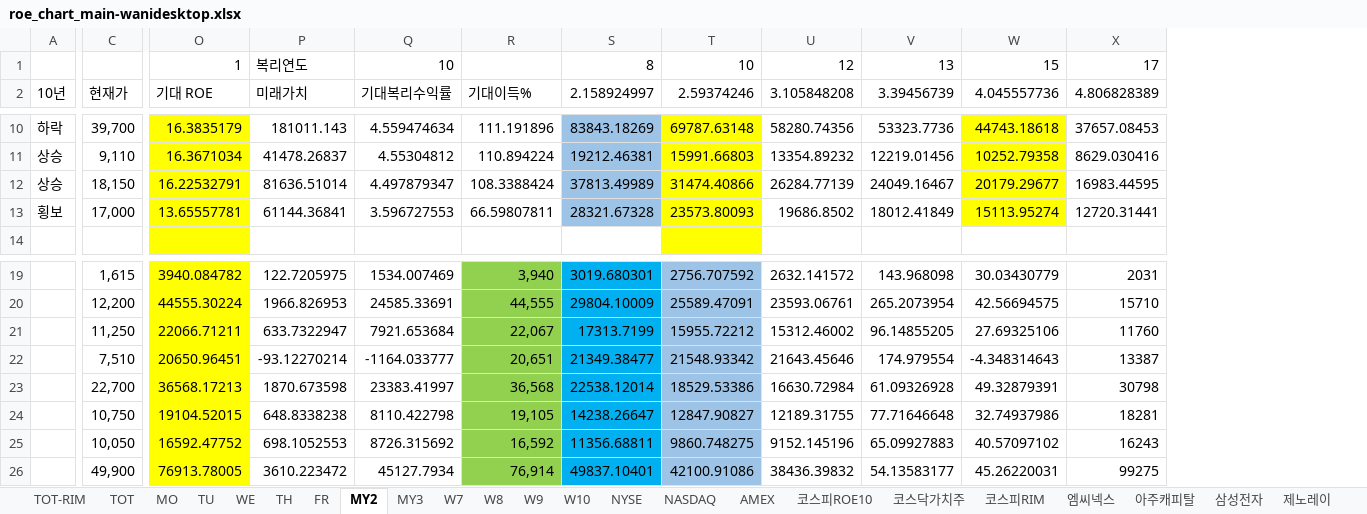
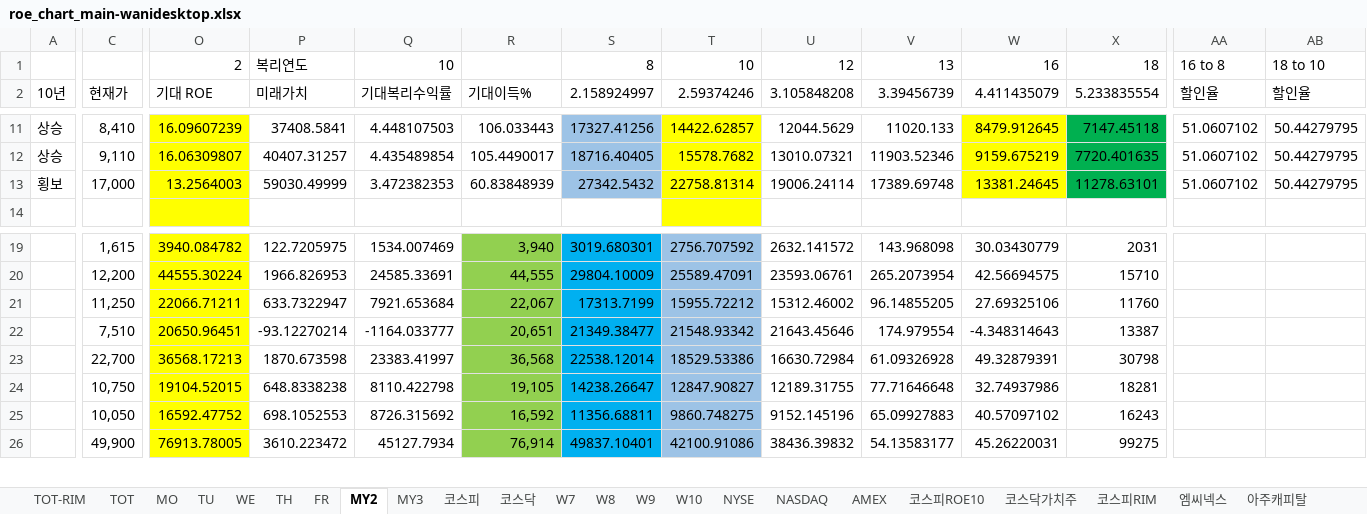
Before and after one commit to wani111/stock1, an Excel workbook: roe_chart_main-wanidesktop.xlsx, sheet MY2, drawn as a sheet; only a part is shown, gaps mark what is left out; values as stored, in another font and other column widths than the file's, no borders; conditional formats not drawn; removed rows and columns are numbered as before the commit, all else as after; rows hold the shown columns only; the diff covers the shown part only; the diff names each change by its address in the sheet, - before the commit and + after, or states it on an @@ line.

```diff
--- a/roe_chart_main-wanidesktop.xlsx (sheet MY2)
+++ b/roe_chart_main-wanidesktop.xlsx (sheet MY2)
+sheet tab: 코스피
+sheet tab: 코스닥
+column AA (할인율), row 1: 16 to 8; rows 12-13: 51.0607102 | 51.0607102
+column AB (할인율), row 1: 18 to 10; rows 12-13: 50.44279795 | 50.44279795
-O1 (기대 ROE): 1
+O1 (기대 ROE): 2
-W1 (4.411435079): 15
+W1 (4.411435079): 16
-X1 (5.233835554): 17
+X1 (5.233835554): 18
-W2: 4.045557736
+W2: 4.411435079
-X2: 4.806828389
+X2: 5.233835554
-row 10: 하락 | 39,700 | 16.3835179 | 181011.143 | 4.559474634 | 111.191896 | 83843.18269 | 69787.63148 | 58280.74356 | 53323.7736 | 44743.18618 | 37657.08453
+row 11: 상승 | 8,410 | 16.09607239 | 37408.5841 | 4.448107503 | 106.033443 | 17327.41256 | 14422.62857 | 12044.5629 | 11020.133 | 8479.912645 | 7147.45118 | 51.0607102 | 50.44279795
-O12 (기대 ROE): 16.3671034
+O12 (기대 ROE): 16.06309807
-P12 (미래가치): 41478.26837
+P12 (미래가치): 40407.31257
-Q12 (기대복리수익률): 4.55304812
+Q12 (기대복리수익률): 4.435489854
-R12 (기대이득%): 110.894224
+R12 (기대이득%): 105.4490017
-S12 (2.158924997): 19212.46381
+S12 (2.158924997): 18716.40405
-T12 (2.59374246): 15991.66803
+T12 (2.59374246): 15578.7682
-U12 (3.105848208): 13354.89232
+U12 (3.105848208): 13010.07321
-V12 (3.39456739): 12219.01456
+V12 (3.39456739): 11903.52346
-W12 (4.411435079): 10252.79358
+W12 (4.411435079): 9159.675219
-X12 (5.233835554): 8629.030416
+X12 (5.233835554): 7720.401635
-X12 fill: none
+X12 fill: #00B050
-row 12: 상승 | 18,150 | 16.22532791 | 81636.51014 | 4.497879347 | 108.3388424 | 37813.49989 | 31474.40866 | 26284.77139 | 24049.16467 | 20179.29677 | 16983.44595
-O13 (기대 ROE): 13.65557781
+O13 (기대 ROE): 13.2564003
-P13 (미래가치): 61144.36841
+P13 (미래가치): 59030.49999
-Q13 (기대복리수익률): 3.596727553
+Q13 (기대복리수익률): 3.472382353
-R13 (기대이득%): 66.59807811
+R13 (기대이득%): 60.83848939
-S13 (2.158924997): 28321.67328
+S13 (2.158924997): 27342.5432
-T13 (2.59374246): 23573.80093
+T13 (2.59374246): 22758.81314
-U13 (3.105848208): 19686.8502
+U13 (3.105848208): 19006.24114
-V13 (3.39456739): 18012.41849
+V13 (3.39456739): 17389.69748
-W13 (4.411435079): 15113.95274
+W13 (4.411435079): 13381.24645
-X13 (5.233835554): 12720.31441
+X13 (5.233835554): 11278.63101
-X13 fill: none
+X13 fill: #00B050
```
Also changed, not shown: 5 added rows, 4 removed rows, 40 edited cells and cell formats elsewhere in this sheet, sheet MY3, formulas that keep their value, charts or pictures, 15 other files.
